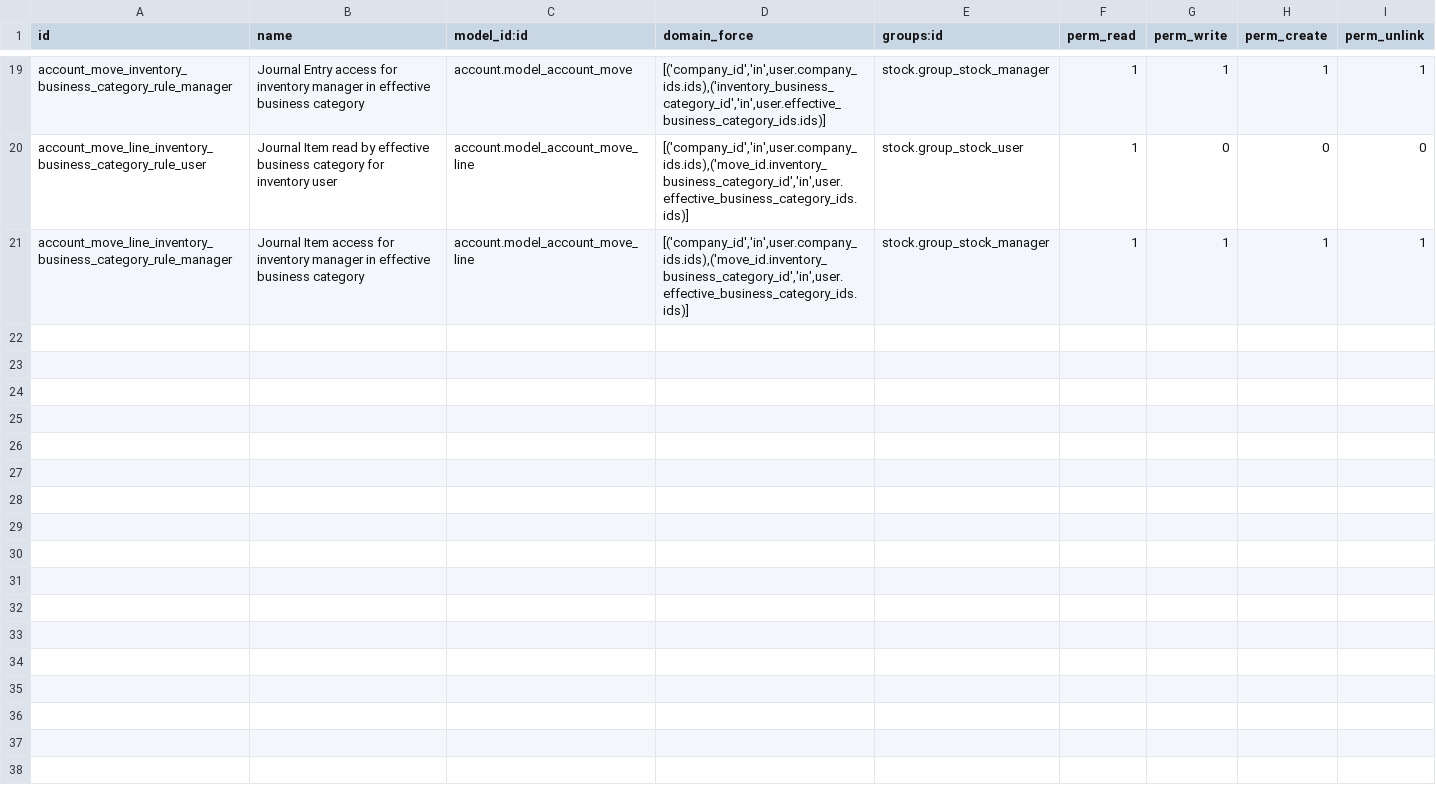
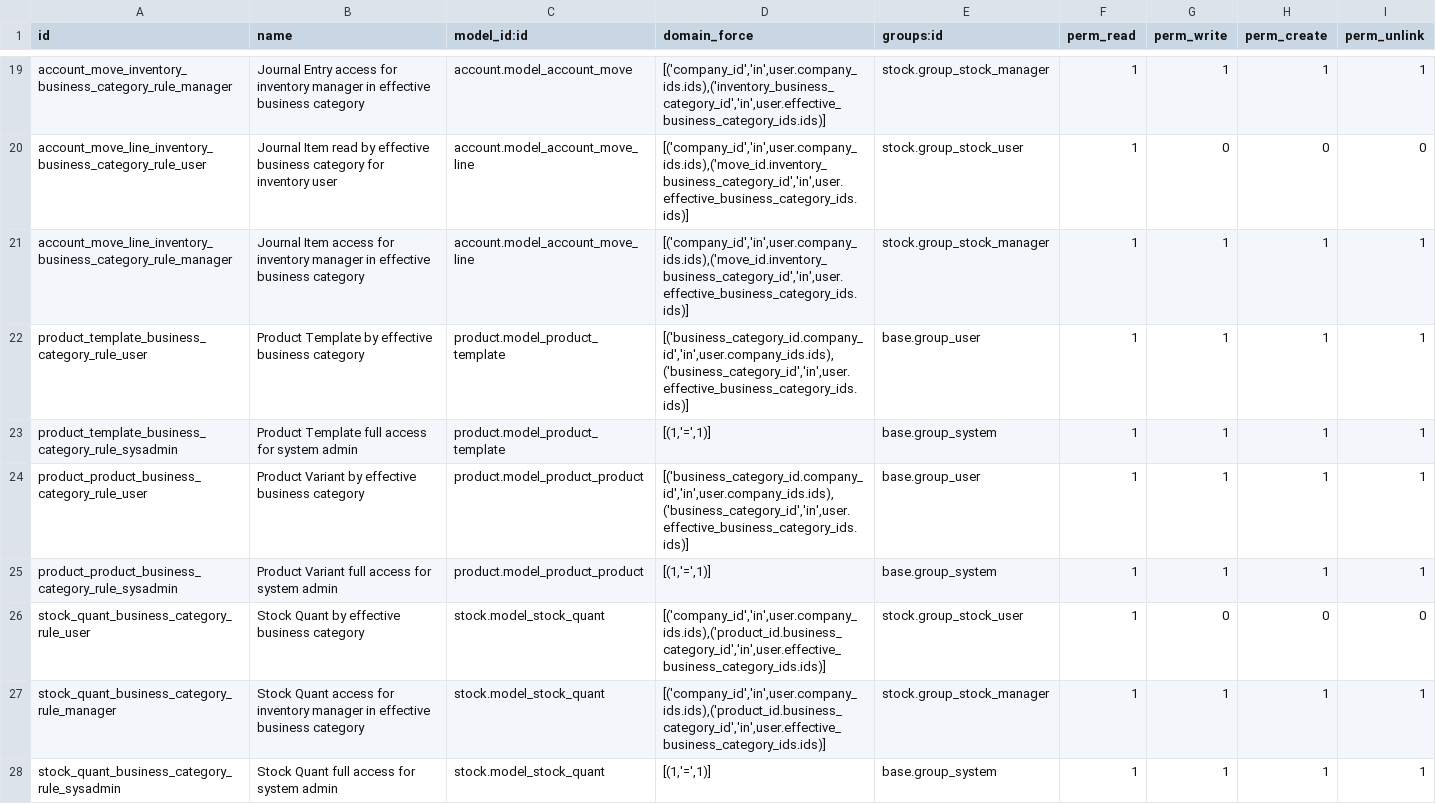
Before and after one commit to saptadi73/odoo14Custom, a CSV file: grt_inventory_business_category/security/ir.rule.csv, drawn as a sheet; only a part is shown, gaps mark what is left out.

Commit message:
Perbaikan business category

```diff
--- a/grt_inventory_business_category/security/ir.rule.csv
+++ b/grt_inventory_business_category/security/ir.rule.csv
@@ -21 +21,8 @@ account_move_line_inventory_business_category_rule_user,Journal Item read by eff
 account_move_line_inventory_business_category_rule_manager,Journal Item access for inventory manager in effective business category,account.model_account_move_line,"[('company_id','in',user.company_ids.ids),('move_id.inventory_business_category_id','in',user.effective_business_category_ids.ids)]",stock.group_stock_manager,1,1,1,1
+product_template_business_category_rule_user,Product Template by effective business category,product.model_product_template,"[('business_category_id.company_id','in',user.company_ids.ids),('business_category_id','in',user.effective_business_category_ids.ids)]",base.group_user,1,1,1,1
+product_template_business_category_rule_sysadmin,Product Template full access for system admin,product.model_product_template,"[(1,'=',1)]",base.group_system,1,1,1,1
+product_product_business_category_rule_user,Product Variant by effective business category,product.model_product_product,"[('business_category_id.company_id','in',user.company_ids.ids),('business_category_id','in',user.effective_business_category_ids.ids)]",base.group_user,1,1,1,1
+product_product_business_category_rule_sysadmin,Product Variant full access for system admin,product.model_product_product,"[(1,'=',1)]",base.group_system,1,1,1,1
+stock_quant_business_category_rule_user,Stock Quant by effective business category,stock.model_stock_quant,"[('company_id','in',user.company_ids.ids),('product_id.business_category_id','in',user.effective_business_category_ids.ids)]",stock.group_stock_user,1,0,0,0
+stock_quant_business_category_rule_manager,Stock Quant access for inventory manager in effective business category,stock.model_stock_quant,"[('company_id','in',user.company_ids.ids),('product_id.business_category_id','in',user.effective_business_category_ids.ids)]",stock.group_stock_manager,1,1,1,1
+stock_quant_business_category_rule_sysadmin,Stock Quant full access for system admin,stock.model_stock_quant,"[(1,'=',1)]",base.group_system,1,1,1,1
```
Also changed, not shown: 8 other files.
